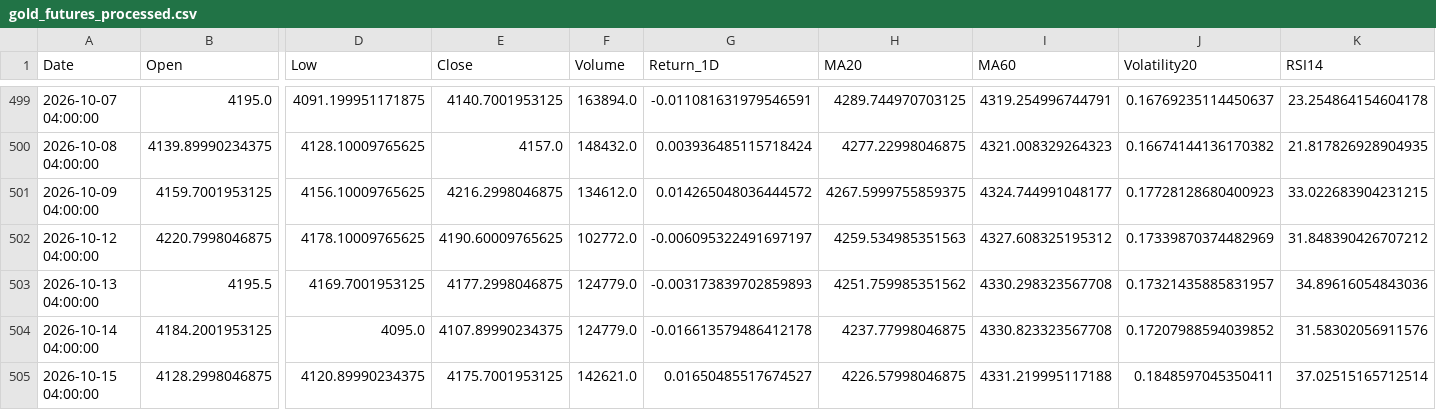
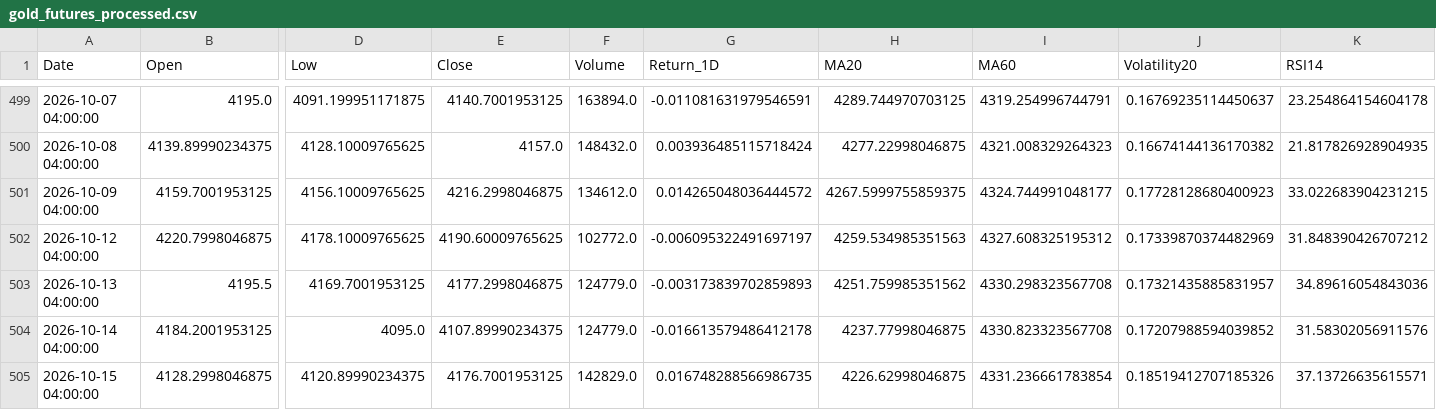
Before and after one commit to jellalaz/HTTM_ThayQue, a CSV file: artifacts_giangkt/data/gold_futures_processed.csv, drawn as a sheet; only a part is shown, gaps mark what is left out; the diff names each change by its address in the sheet, - before the commit and + after, or states it on an @@ line.

```diff
--- a/artifacts_giangkt/data/gold_futures_processed.csv
+++ b/artifacts_giangkt/data/gold_futures_processed.csv
-E505 (Close): 4175.7001953125
+E505 (Close): 4176.7001953125
-F505 (Volume): 142621.0
+F505 (Volume): 142829.0
-G505 (Return_1D): 0.01650485517674527
+G505 (Return_1D): 0.016748288566986735
-H505 (MA20): 4226.57998046875
+H505 (MA20): 4226.62998046875
-I505 (MA60): 4331.219995117188
+I505 (MA60): 4331.236661783854
-J505 (Volatility20): 0.1848597045350411
+J505 (Volatility20): 0.18519412707185326
-K505 (RSI14): 37.02515165712514
+K505 (RSI14): 37.13726635615571
```
Also changed, not shown: artifacts_giangkt/data/knowledge_graph_triples.csv, 9 other files.
